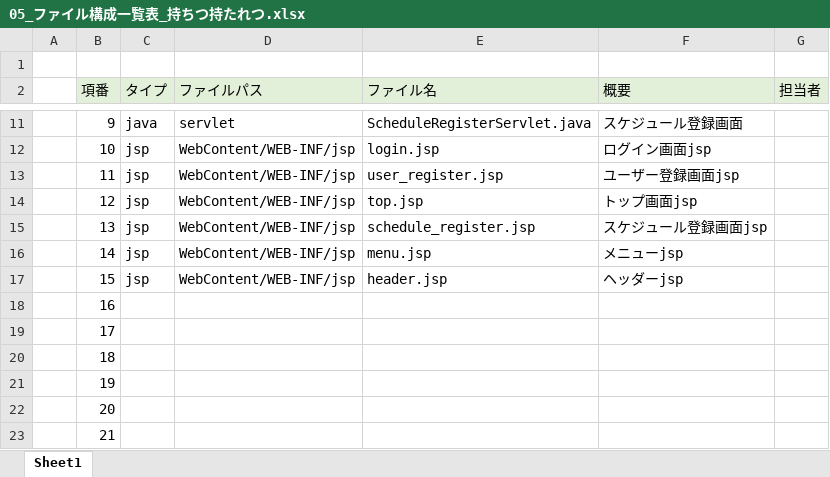
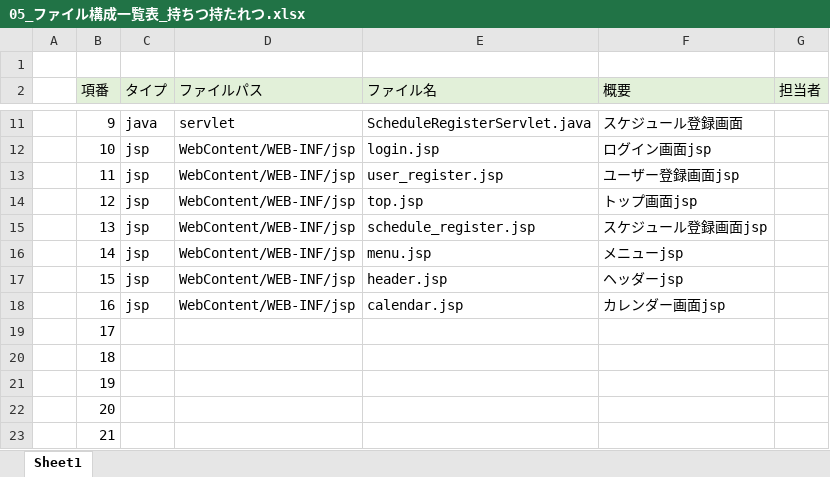
Before and after one commit to dojo2022/B--1, an Excel workbook: doc/外部設計書/05_ファイル構成一覧表_持ちつ持たれつ.xlsx, sheet Sheet1, drawn as a sheet; only a part is shown, gaps mark what is left out; values as stored, in another font and other column widths than the file's, no borders; the diff names each change by its address in the sheet, - before the commit and + after, or states it on an @@ line.

Commit message:
Update 05_ファイル構成一覧表_持ちつ持たれつ.xlsx

```diff
--- a/doc/外部設計書/05_ファイル構成一覧表_持ちつ持たれつ.xlsx (sheet Sheet1)
+++ b/doc/外部設計書/05_ファイル構成一覧表_持ちつ持たれつ.xlsx (sheet Sheet1)
-C18 (タイプ): (empty)
+C18 (タイプ): jsp
-D18 (ファイルパス): (empty)
+D18 (ファイルパス): WebContent/WEB-INF/jsp
-E18 (ファイル名): (empty)
+E18 (ファイル名): calendar.jsp
-F18 (概要): (empty)
+F18 (概要): カレンダー画面jsp
```
